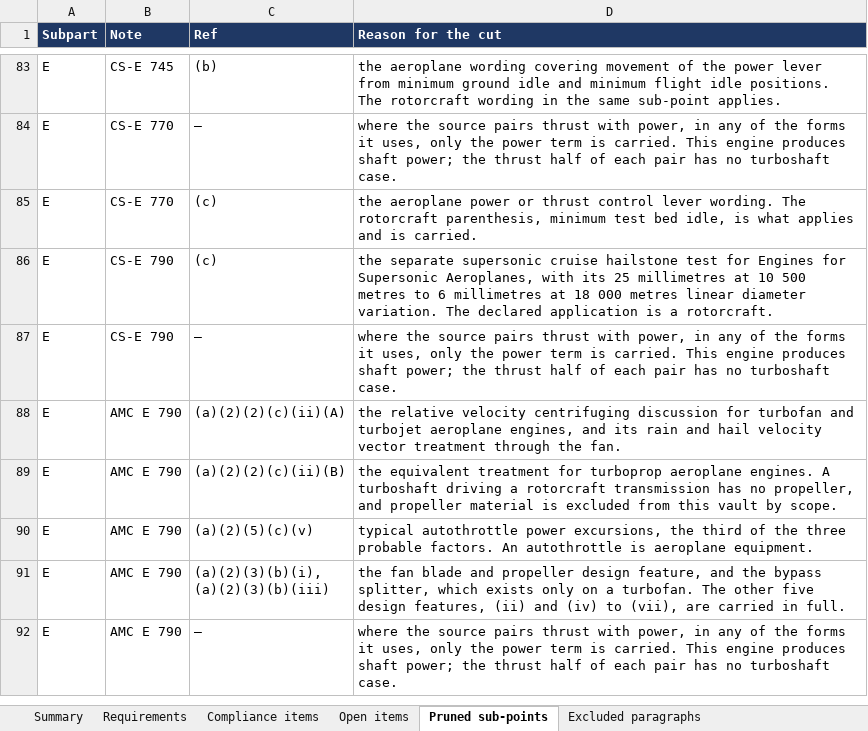
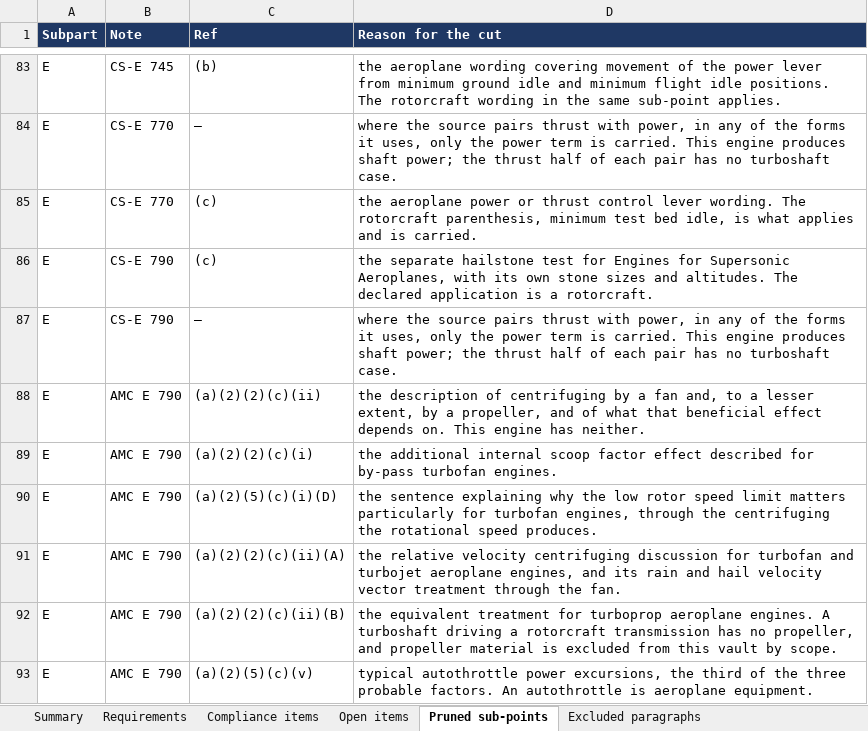
Before and after one commit to evrenge/CS-E, an Excel workbook: deck/compliance_matrix.xlsx, sheet Pruned sub-points, drawn as a sheet; only a part is shown, gaps mark what is left out; the shorter side is filled out with more unchanged rows; values as stored, in another font and other column widths than the file's, no borders; the diff names each change by its address in the sheet, - before the commit and + after, or states it on an @@ line.

```diff
--- a/deck/compliance_matrix.xlsx (sheet Pruned sub-points)
+++ b/deck/compliance_matrix.xlsx (sheet Pruned sub-points)
-D86 (Reason for the cut): the separate supersonic cruise hailstone test for Engines for Supersonic Aeroplanes, with its 25 millimetres at 10 500 metres to 6 millimetres at 18 000 metres linear diameter variation. The declared…
+D86 (Reason for the cut): the separate hailstone test for Engines for Supersonic Aeroplanes, with its own stone sizes and altitudes. The declared…
+row 88: E | AMC E 790 | (a)(2)(2)(c)(ii) | the description of centrifuging by a fan and, to a lesser extent, by a propeller, and of what that beneficial effect depends on. This engine has neither.
+row 89: E | AMC E 790 | (a)(2)(2)(c)(i) | the additional internal scoop factor effect described for by-pass turbofan engines.
+row 90: E | AMC E 790 | (a)(2)(5)(c)(i)(D) | the sentence explaining why the low rotor speed limit matters particularly for turbofan engines, through the centrifuging the rotational speed produces.
```
Also changed, not shown: sheet Requirements, sheet Summary, sheet Open items, 1 other file.
